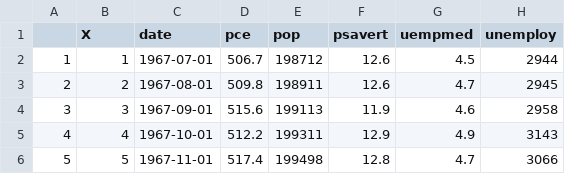
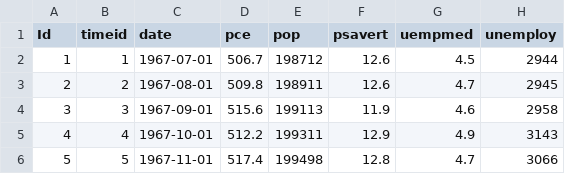
Before and after one commit to ia4legos/MachineLearning, a CSV file: data/US_economic_time_series.csv, drawn as a sheet; only a part is shown.

Commit message:
Update US_economic_time_series.csv

```diff
--- a/data/US_economic_time_series.csv
+++ b/data/US_economic_time_series.csv
@@ -1,2 +1,2 @@
-"","X","date","pce","pop","psavert","uempmed","unemploy"
+"Id","timeid","date","pce","pop","psavert","uempmed","unemploy"
 "1",1,"1967-07-01",506.7,198712,12.6,4.5,2944
```
